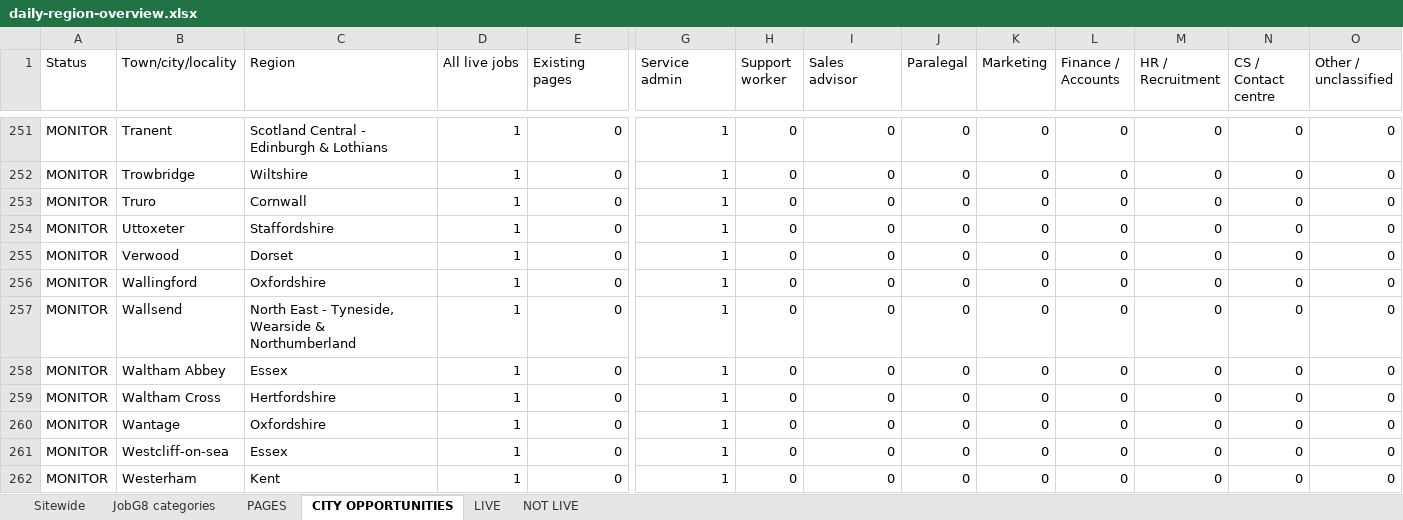
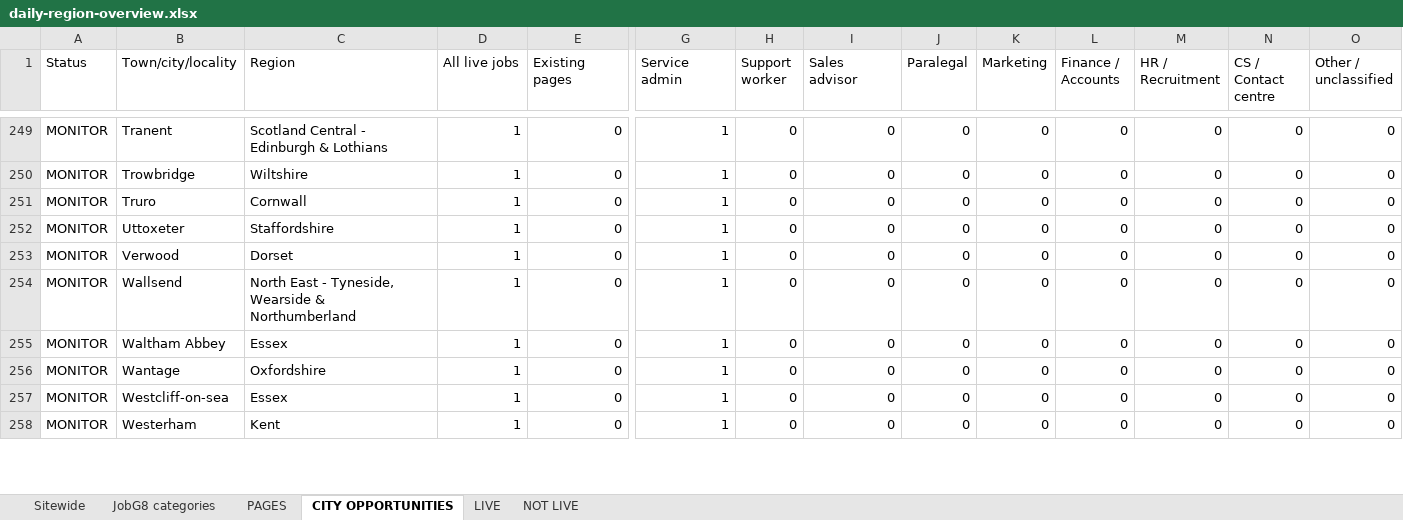
Before and after one commit to Jopa10/ontapjobsearch.com, an Excel workbook: pipeline/reports-daily/daily-region-overview.xlsx, sheet CITY OPPORTUNITIES, drawn as a sheet; only a part is shown, gaps mark what is left out; values as stored, in another font and other column widths than the file's, no cell formats; removed rows and columns are numbered as before the commit, all else as after; rows hold the shown columns only; the diff covers the shown part only; the diff names each change by its address in the sheet, - before the commit and + after, or states it on an @@ line.

```diff
--- a/pipeline/reports-daily/daily-region-overview.xlsx (sheet CITY OPPORTUNITIES)
+++ b/pipeline/reports-daily/daily-region-overview.xlsx (sheet CITY OPPORTUNITIES)
-row 256: MONITOR | Wallingford | Oxfordshire | 1 | 0 | 1 | 0 | 0 | 0 | 0 | 0 | 0 | 0 | 0
-row 259: MONITOR | Waltham Cross | Hertfordshire | 1 | 0 | 1 | 0 | 0 | 0 | 0 | 0 | 0 | 0 | 0
```
Also changed, not shown: 6 added rows, 7 removed rows and 2 edited cells elsewhere in this sheet, sheet LIVE, sheet Sitewide, cell formats, 1 other file.
